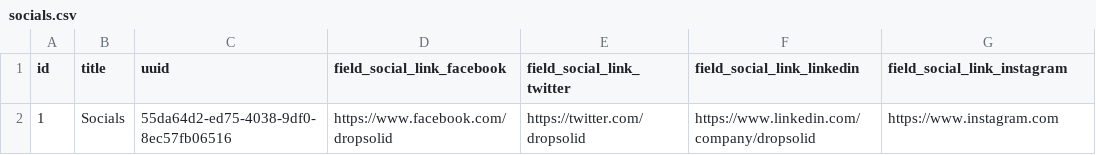
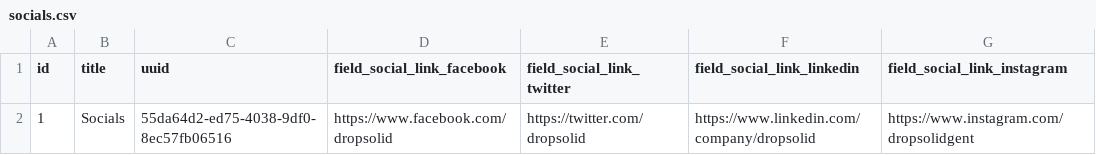
Before and after one commit to rinovan18/dropsolid_profile, a CSV file: modules/dropsolid_demo_config/assets/csv/socials.csv, drawn as a sheet.

Commit message:
Changes to AssemblerForm, migrate a "home" link in demo config and add correct dropsolid instagram

```diff
--- a/modules/dropsolid_demo_config/assets/csv/socials.csv
+++ b/modules/dropsolid_demo_config/assets/csv/socials.csv
@@ -1,2 +1,2 @@
 id,title,uuid,field_social_link_facebook,field_social_link_twitter,field_social_link_linkedin,field_social_link_instagram
-1,Socials,55da64d2-ed75-4038-9df0-8ec57fb06516,https://www.facebook.com/dropsolid,https://twitter.com/dropsolid,https://www.linkedin.com/company/dropsolid,https://www.instagram.com
+1,Socials,55da64d2-ed75-4038-9df0-8ec57fb06516,https://www.facebook.com/dropsolid,https://twitter.com/dropsolid,https://www.linkedin.com/company/dropsolid,https://www.instagram.com/dropsolidgent
```
Also changed, not shown: 3 other files.
